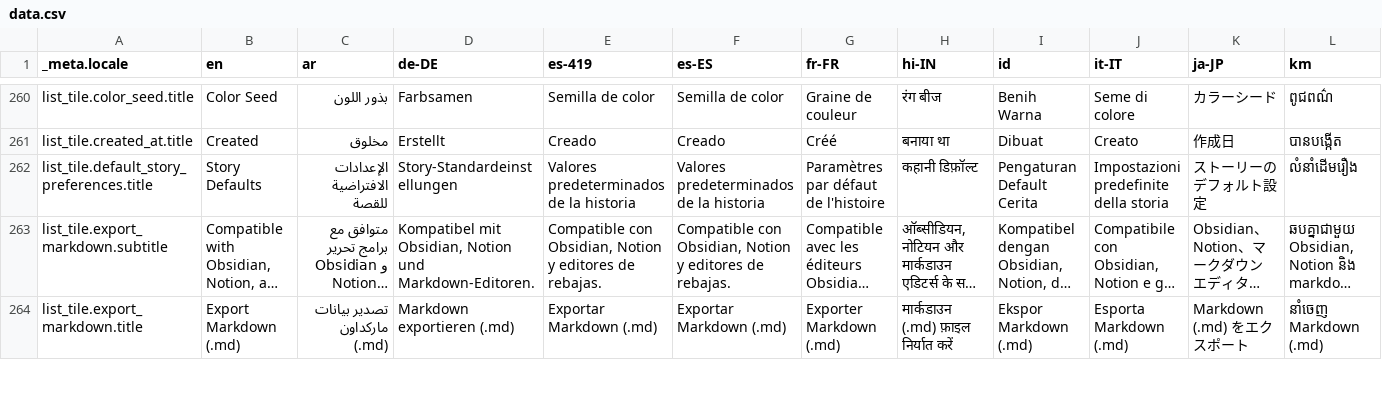
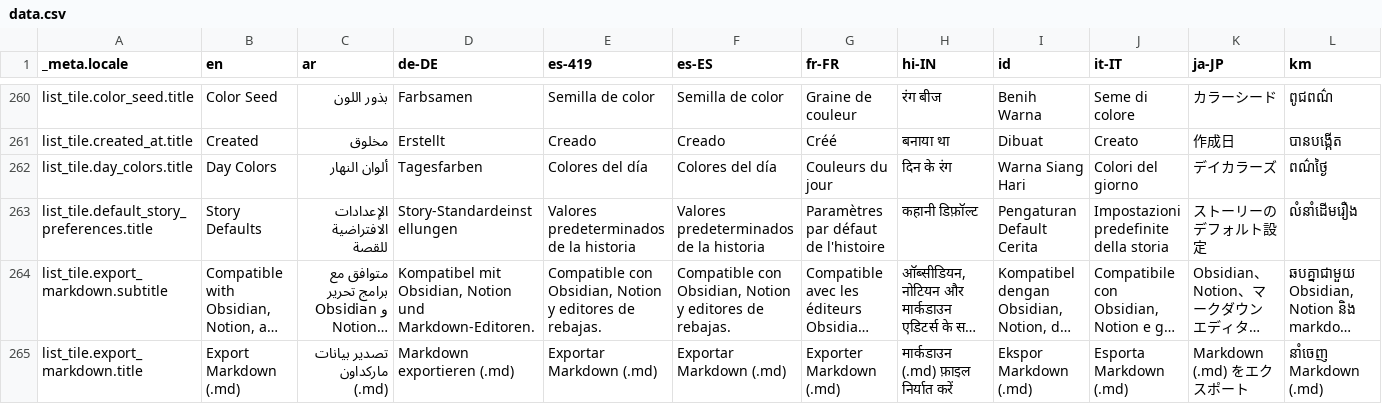
Before and after one commit to techxsarwar/anzio, a CSV file: bin/localization/data.csv, drawn as a sheet; only a part is shown, gaps mark what is left out; long unchanged cells end in …; rows hold the shown columns only; the diff names each change by its address in the sheet, - before the commit and + after, or states it on an @@ line.

Commit message:
Allow updating day colors (#685)
* Allow user to update day colors

* Add paywall

```diff
--- a/bin/localization/data.csv
+++ b/bin/localization/data.csv
+row 262: list_tile.day_colors.title | Day Colors | ألوان النهار | Tagesfarben | Colores del día | Colores del día | Couleurs du jour | दिन के रंग | Warna Siang Hari | Colori del giorno | デイカラーズ | ពណ៌ថ្ងៃ
```
Also changed, not shown: 44 other files.
